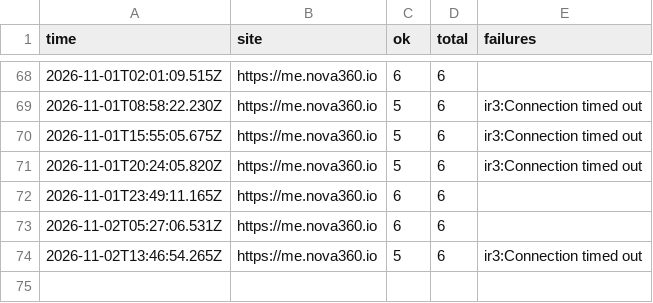
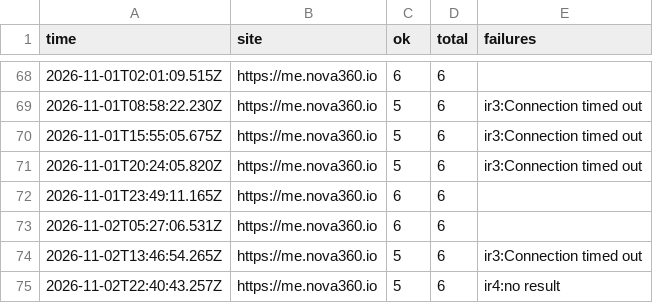
Before and after one commit to johnkangari/nova360-uptime, a CSV file: log/iran.csv, drawn as a sheet; only a part is shown, gaps mark what is left out; the diff names each change by its address in the sheet, - before the commit and + after, or states it on an @@ line.

Commit message:
Iran check 2026-11-02T22:40

```diff
--- a/log/iran.csv
+++ b/log/iran.csv
+row 75: 2026-11-02T22:40:43.257Z | https://me.nova360.io | 5 | 6 | ir4:no result
```
